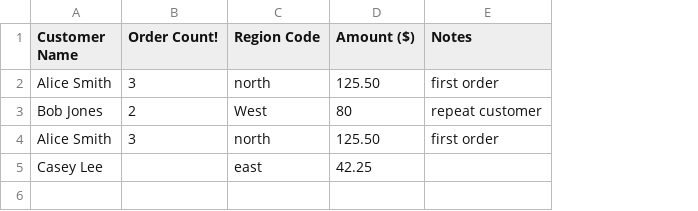
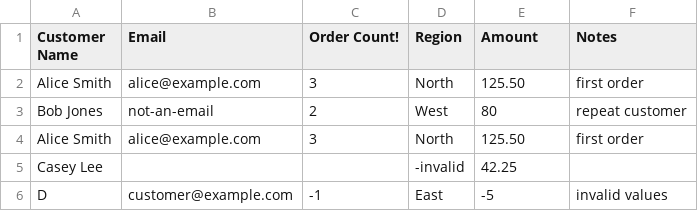
Before and after one commit to oleszik/python-data-processor, a CSV file: examples/messy_customers.csv, drawn as a sheet; removed rows and columns are numbered as before the commit, all else as after; the diff names each change by its address in the sheet, - before the commit and + after, or states it on an @@ line.

Commit message:
docs: expand validation example data

```diff
--- a/examples/messy_customers.csv
+++ b/examples/messy_customers.csv
+column B (Email), rows 2-4: alice@example.com | not-an-email | alice@example.com
-column C (Region Code), rows 2-5: north | West | north | east
+column D (Region), rows 2-5: North | West | North | -invalid
-E1: Amount ($)
+E1: Amount
+row 6: D | customer@example.com | -1 | East | -5 | invalid values
```
